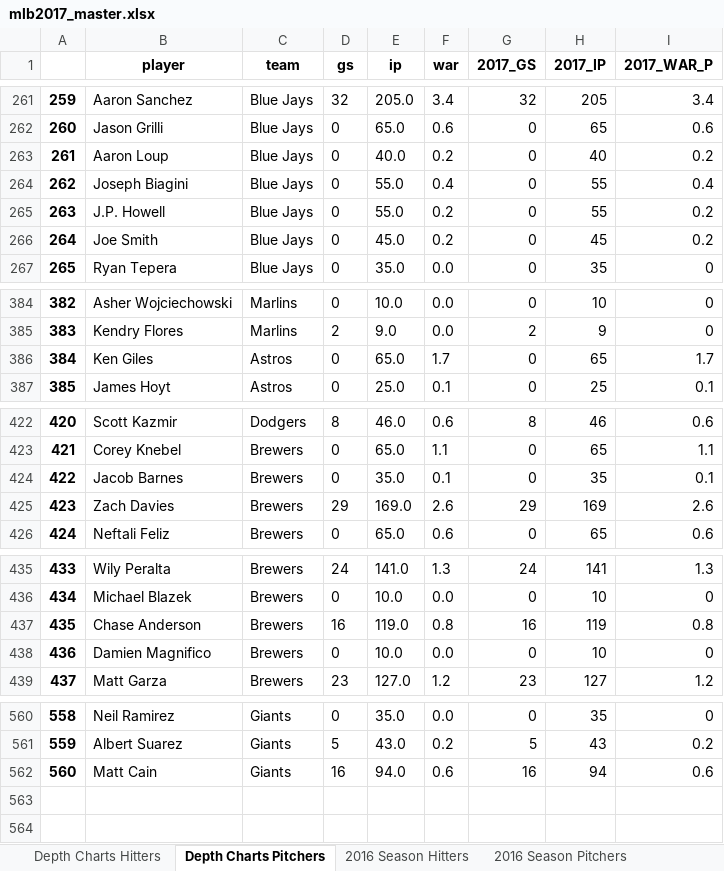
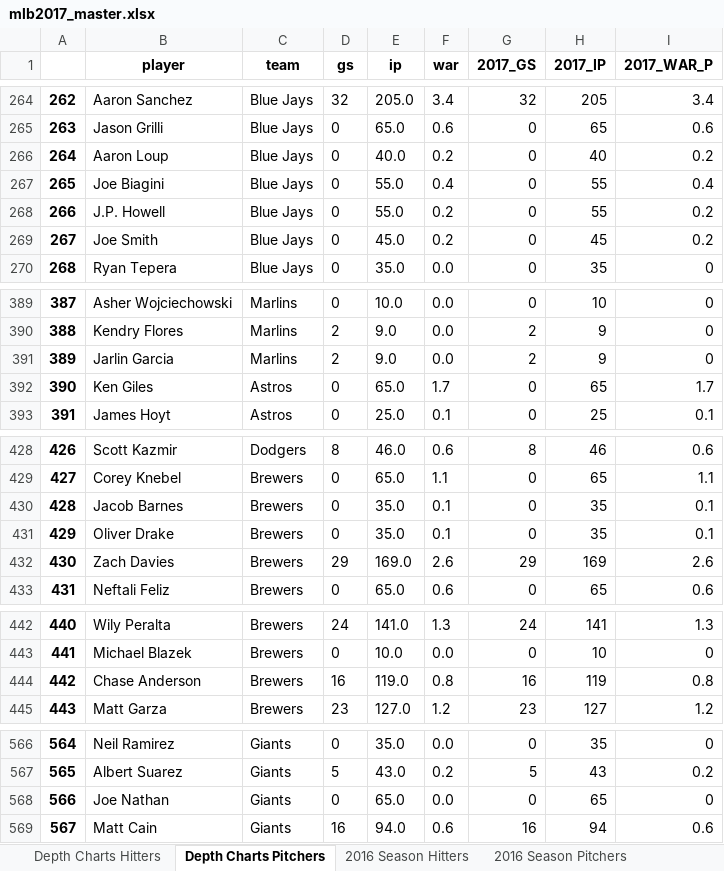
Before and after one commit to mtodisco10/daily_baseball, an Excel workbook: mlb2017_master.xlsx, sheet Depth Charts Pitchers, drawn as a sheet; only a part is shown, gaps mark what is left out; values as stored, in another font and other column widths than the file's, no borders; removed rows and columns are numbered as before the commit, all else as after; the diff covers the shown part only; the diff names each change by its address in the sheet, - before the commit and + after, or states it on an @@ line.

```diff
--- a/mlb2017_master.xlsx (sheet Depth Charts Pitchers)
+++ b/mlb2017_master.xlsx (sheet Depth Charts Pitchers)
@@ column A renumbered from row 8 down @@
-B267 (player): Joseph Biagini
+B267 (player): Joe Biagini
+row 391: 389 | Jarlin Garcia | Marlins | 2 | 9.0 | 0.0 | 2 | 9 | 0
+row 431: 429 | Oliver Drake | Brewers | 0 | 35.0 | 0.1 | 0 | 35 | 0.1
-row 438: 436 | Damien Magnifico | Brewers | 0 | 10.0 | 0.0 | 0 | 10 | 0
+row 568: 566 | Joe Nathan | Giants | 0 | 65.0 | 0.0 | 0 | 65 | 0
```
Also changed, not shown: 8 added rows and 3 removed rows elsewhere in this sheet, sheet Depth Charts Hitters, sheet 2016 Season Pitchers, 1 other file.
